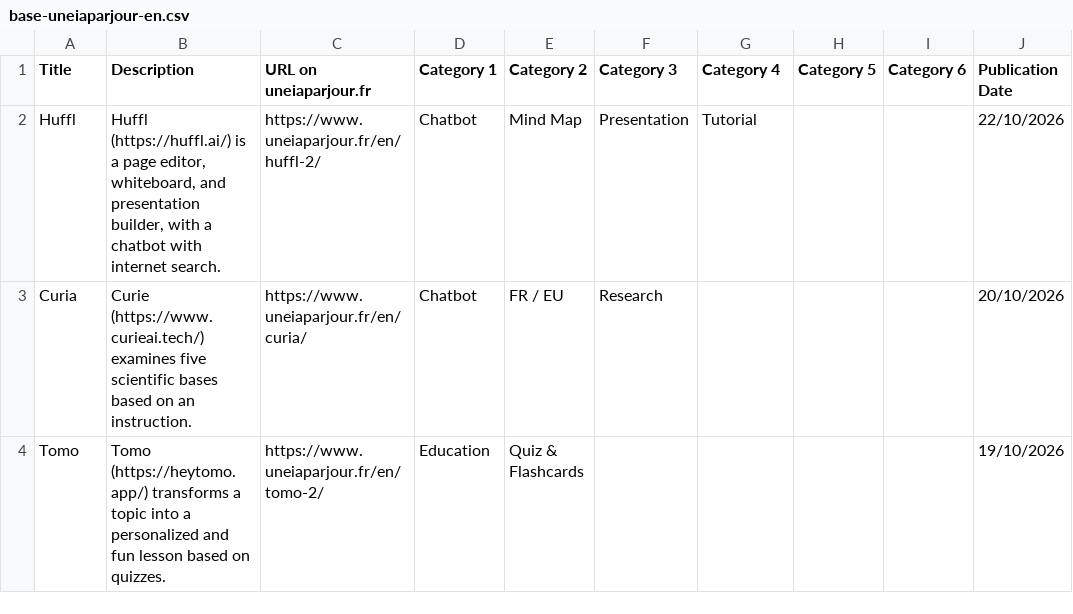
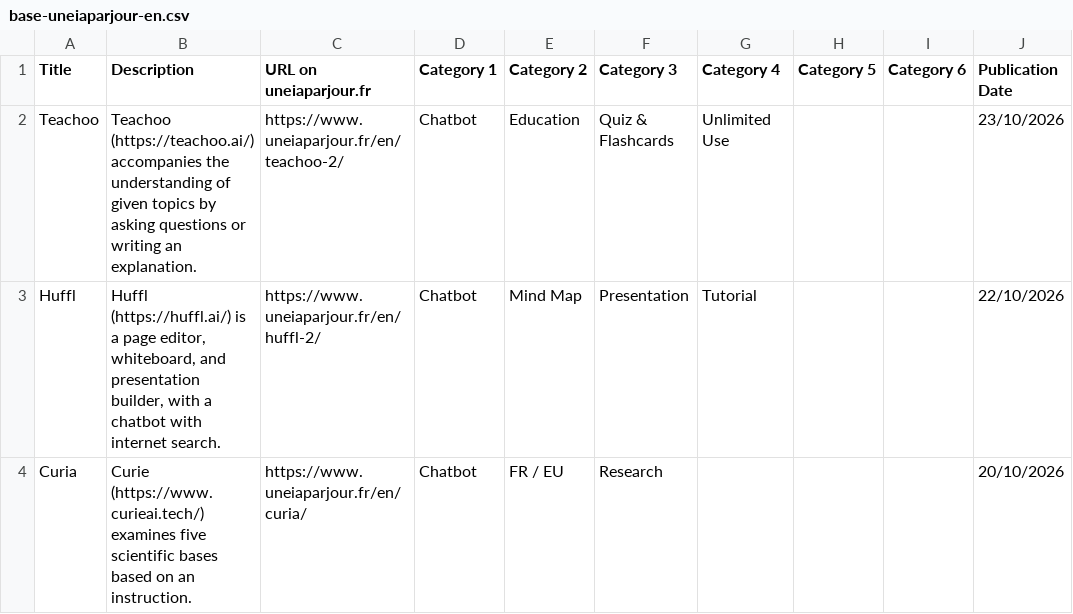
Before and after one commit to uneIAparjour/base-en, a CSV file: base-uneiaparjour-en.csv, drawn as a sheet; only a part is shown; the shorter side is filled out with more unchanged rows; the diff names each change by its address in the sheet, - before the commit and + after, or states it on an @@ line.

```diff
--- a/base-uneiaparjour-en.csv
+++ b/base-uneiaparjour-en.csv
+row 2: Teachoo | Teachoo (https://teachoo.ai/) accompanies the understanding of given topics by asking questions or writing an explanation. | https://www.uneiaparjour.fr/en/teachoo-2/ | Chatbot | Education | Quiz & Flashcards | Unlimited Use |  |  | 23/10/2026
```
Also changed, not shown: 4 other files.
